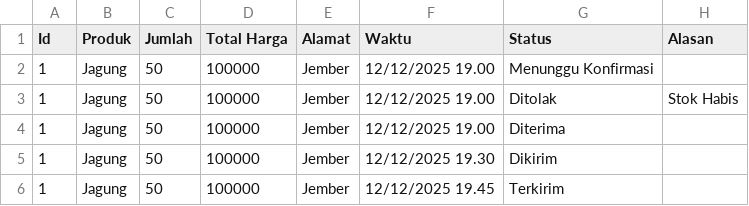
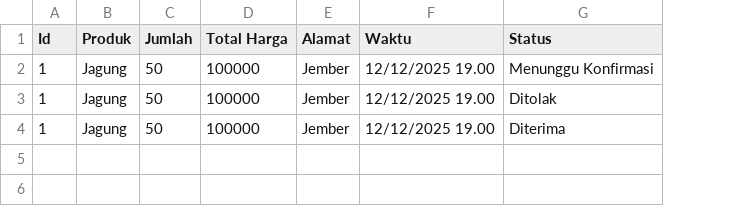
Before and after one commit to AKZeqw/projectalgo1, a CSV file: transaksi.csv, drawn as a sheet; the diff names each change by its address in the sheet, - before the commit and + after, or states it on an @@ line.

```diff
--- a/transaksi.csv
+++ b/transaksi.csv
-column H (Alasan), row 3: Stok Habis
-row 5: 1 | Jagung | 50 | 100000 | Jember | 12/12/2025 19.30 | Dikirim
-row 6: 1 | Jagung | 50 | 100000 | Jember | 12/12/2025 19.45 | Terkirim
```
Also changed, not shown: 2 other files.
